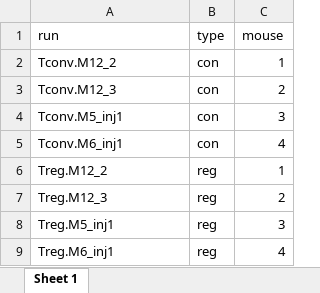
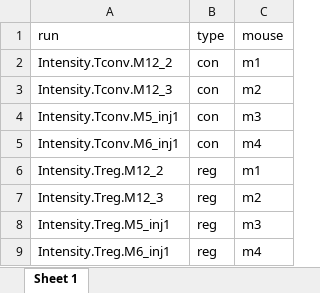
Before and after one commit to statOmics/PDA21, an Excel workbook: quantification/mouseTcell/RCB.xlsx, sheet Sheet 1, drawn as a sheet; values as stored, in another font and other column widths than the file's, no borders; the diff names each change by its address in the sheet, - before the commit and + after, or states it on an @@ line.

```diff
--- a/quantification/mouseTcell/RCB.xlsx (sheet Sheet 1)
+++ b/quantification/mouseTcell/RCB.xlsx (sheet Sheet 1)
-A2 (run): Tconv.M12_2
+A2 (run): Intensity.Tconv.M12_2
-C2 (mouse): 1
+C2 (mouse): m1
-A3 (run): Tconv.M12_3
+A3 (run): Intensity.Tconv.M12_3
-C3 (mouse): 2
+C3 (mouse): m2
-A4 (run): Tconv.M5_inj1
+A4 (run): Intensity.Tconv.M5_inj1
-C4 (mouse): 3
+C4 (mouse): m3
-A5 (run): Tconv.M6_inj1
+A5 (run): Intensity.Tconv.M6_inj1
-C5 (mouse): 4
+C5 (mouse): m4
-A6 (run): Treg.M12_2
+A6 (run): Intensity.Treg.M12_2
-C6 (mouse): 1
+C6 (mouse): m1
-A7 (run): Treg.M12_3
+A7 (run): Intensity.Treg.M12_3
-C7 (mouse): 2
+C7 (mouse): m2
-A8 (run): Treg.M5_inj1
+A8 (run): Intensity.Treg.M5_inj1
-C8 (mouse): 3
+C8 (mouse): m3
-A9 (run): Treg.M6_inj1
+A9 (run): Intensity.Treg.M6_inj1
-C9 (mouse): 4
+C9 (mouse): m4
```
Also changed, not shown: quantification/cptacAvsB_lab3/experimental_annotation.xlsx, quantification/fullCptacDatasSetNotForTutorial/label-free_CPTAC_annotation.xlsx, 3 other files.
